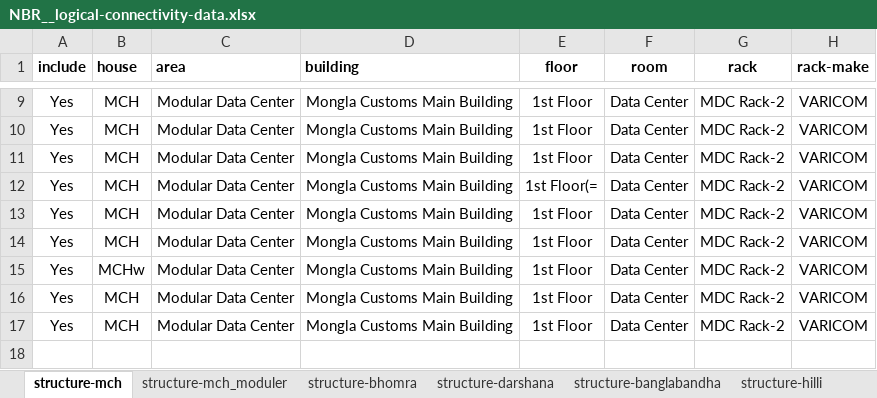
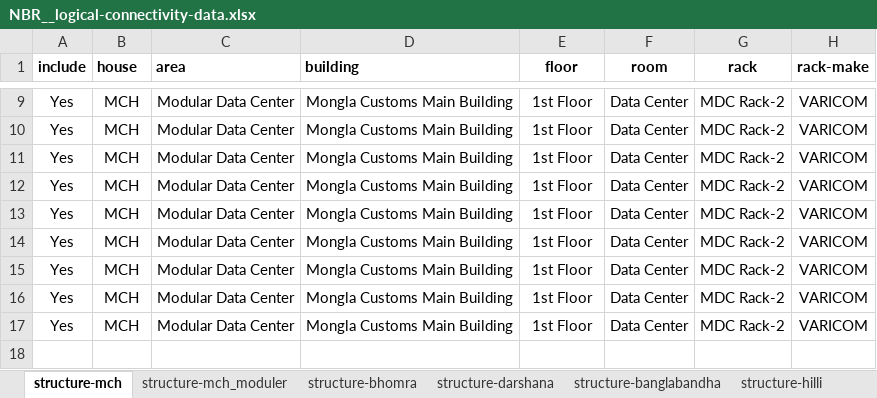
Before and after one commit to faraz12948/infrasite-data-gen-script, an Excel workbook: NBR__logical-connectivity-data.xlsx, sheet structure-mch, drawn as a sheet; only a part is shown, gaps mark what is left out; values as stored, in another font and other column widths than the file's, no borders; charts and pictures not drawn; the diff names each change by its address in the sheet, - before the commit and + after, or states it on an @@ line.

```diff
--- a/NBR__logical-connectivity-data.xlsx (sheet structure-mch)
+++ b/NBR__logical-connectivity-data.xlsx (sheet structure-mch)
-E12 (floor): 1st Floor(=
+E12 (floor): 1st Floor
-B15 (house): MCHw
+B15 (house): MCH
```
Also changed, not shown: sheet structure-dch_system, sheet structure-dc_system, sheet structure-dch_moduler, sheet checklist, sheet structure-mch_moduler, sheet structure-icd_moduler, 6 more sheets, other sheet tabs, charts or pictures, 1 other file.
